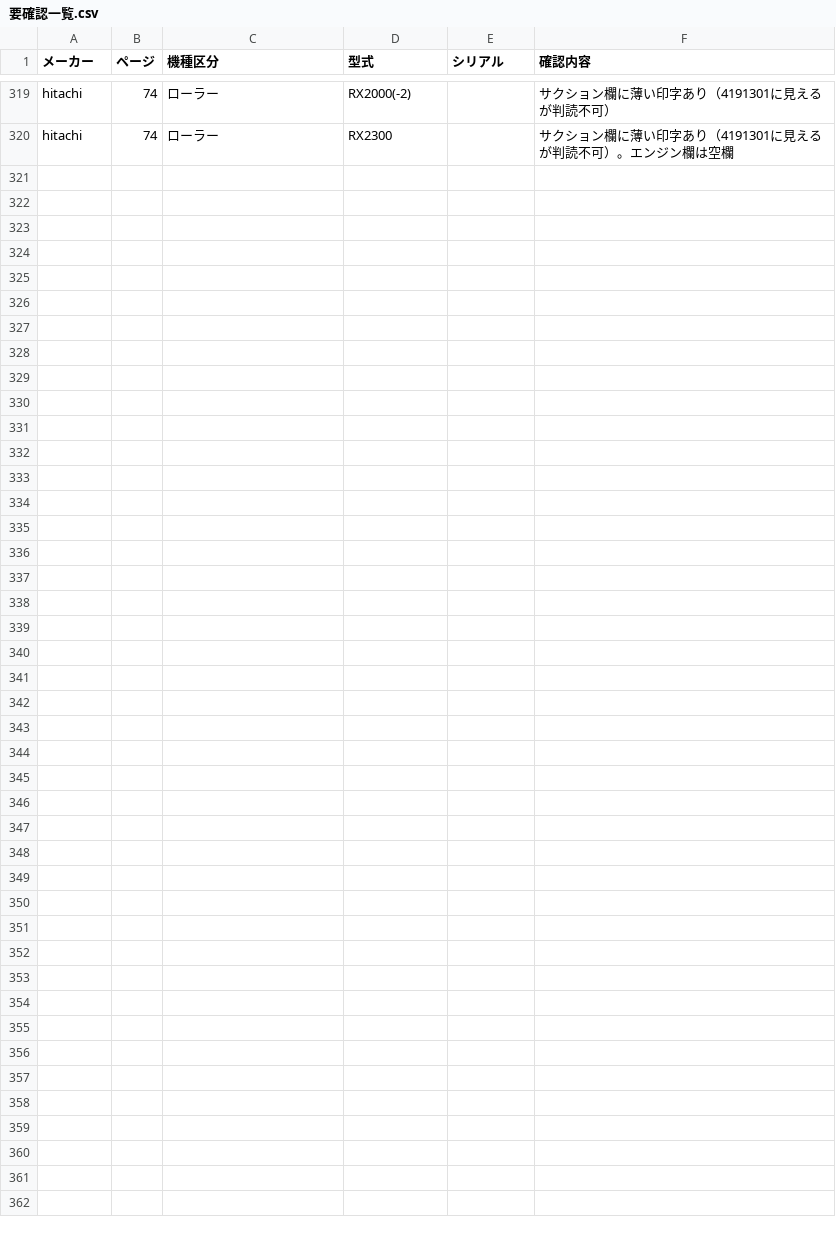
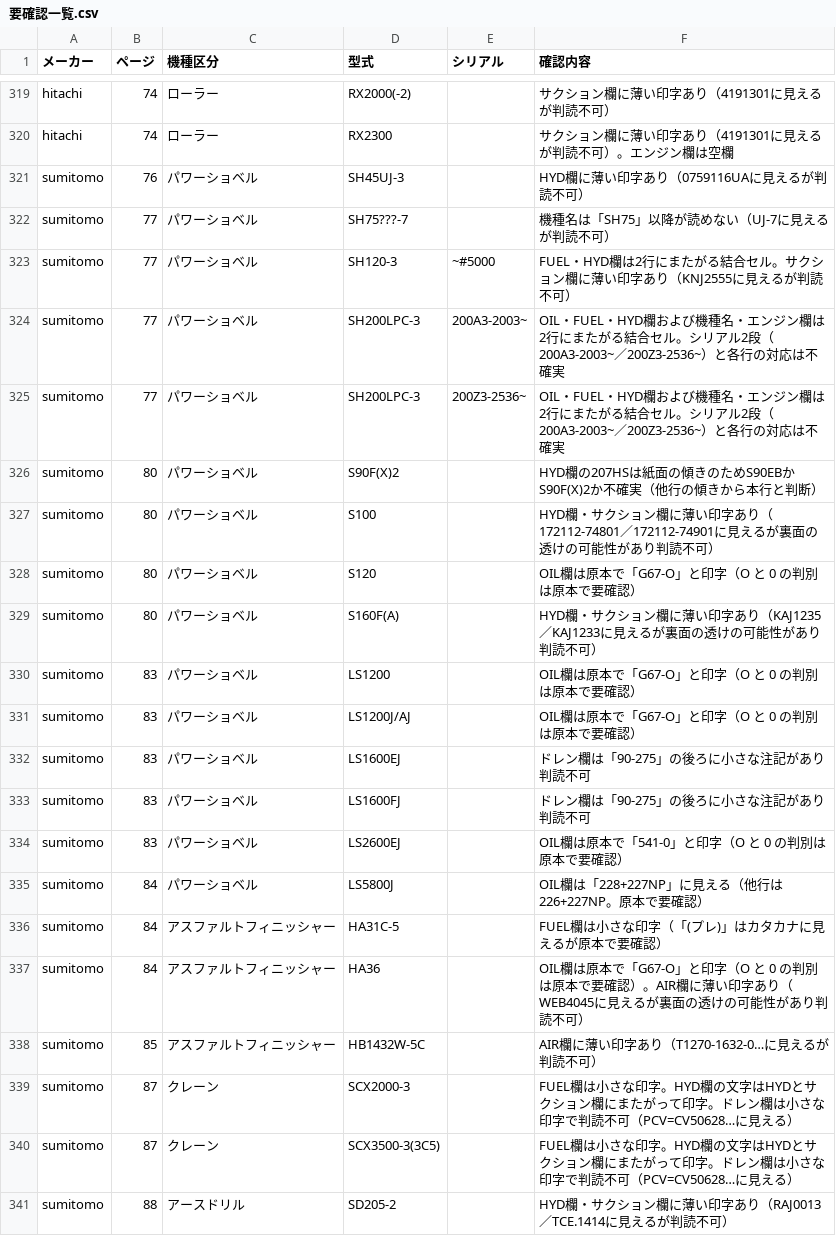
Before and after one commit to danzo42/element-search, a CSV file: 要確認一覧.csv, drawn as a sheet; only a part is shown, gaps mark what is left out; the diff names each change by its address in the sheet, - before the commit and + after, or states it on an @@ line.

```diff
--- a/要確認一覧.csv
+++ b/要確認一覧.csv
+row 321: sumitomo | 76 | パワーショベル | SH45UJ-3 |  | HYD欄に薄い印字あり（0759116UAに見えるが判読不可）
+row 322: sumitomo | 77 | パワーショベル | SH75???-7 |  | 機種名は「SH75」以降が読めない（UJ-7に見えるが判読不可）
+row 323: sumitomo | 77 | パワーショベル | SH120-3 | ~#5000 | FUEL・HYD欄は2行にまたがる結合セル。サクション欄に薄い印字あり（KNJ2555に見えるが判読不可）
+row 324: sumitomo | 77 | パワーショベル | SH200LPC-3 | 200A3-2003~ | OIL・FUEL・HYD欄および機種名・エンジン欄は2行にまたがる結合セル。シリアル2段（200A3-2003~／200Z3-2536~）と各行の対応は不確実
+row 325: sumitomo | 77 | パワーショベル | SH200LPC-3 | 200Z3-2536~ | OIL・FUEL・HYD欄および機種名・エンジン欄は2行にまたがる結合セル。シリアル2段（200A3-2003~／200Z3-2536~）と各行の対応は不確実
+row 326: sumitomo | 80 | パワーショベル | S90F(X)2 |  | HYD欄の207HSは紙面の傾きのためS90EBかS90F(X)2か不確実（他行の傾きから本行と判断）
+row 327: sumitomo | 80 | パワーショベル | S100 |  | HYD欄・サクション欄に薄い印字あり（172112-74801／172112-74901に見えるが裏面の透けの可能性があり判読不可）
+row 328: sumitomo | 80 | パワーショベル | S120 |  | OIL欄は原本で「G67-O」と印字（O と 0 の判別は原本で要確認）
+row 329: sumitomo | 80 | パワーショベル | S160F(A) |  | HYD欄・サクション欄に薄い印字あり（KAJ1235／KAJ1233に見えるが裏面の透けの可能性があり判読不可）
+row 330: sumitomo | 83 | パワーショベル | LS1200 |  | OIL欄は原本で「G67-O」と印字（O と 0 の判別は原本で要確認）
+row 331: sumitomo | 83 | パワーショベル | LS1200J/AJ |  | OIL欄は原本で「G67-O」と印字（O と 0 の判別は原本で要確認）
+row 332: sumitomo | 83 | パワーショベル | LS1600EJ |  | ドレン欄は「90-275」の後ろに小さな注記があり判読不可
+row 333: sumitomo | 83 | パワーショベル | LS1600FJ |  | ドレン欄は「90-275」の後ろに小さな注記があり判読不可
+row 334: sumitomo | 83 | パワーショベル | LS2600EJ |  | OIL欄は原本で「541-0」と印字（O と 0 の判別は原本で要確認）
+row 335: sumitomo | 84 | パワーショベル | LS5800J |  | OIL欄は「228+227NP」に見える（他行は226+227NP。原本で要確認）
+row 336: sumitomo | 84 | アスファルトフィニッシャー | HA31C-5 |  | FUEL欄は小さな印字（「(プレ)」はカタカナに見えるが原本で要確認）
+row 337: sumitomo | 84 | アスファルトフィニッシャー | HA36 |  | OIL欄は原本で「G67-O」と印字（O と 0 の判別は原本で要確認）。AIR欄に薄い印字あり（WEB4045に見えるが裏面の透けの可能性があり判読不可）
+row 338: sumitomo | 85 | アスファルトフィニッシャー | HB1432W-5C |  | AIR欄に薄い印字あり（T1270-1632-0…に見えるが判読不可）
+row 339: sumitomo | 87 | クレーン | SCX2000-3 |  | FUEL欄は小さな印字。HYD欄の文字はHYDとサクション欄にまたがって印字。ドレン欄は小さな印字で判読不可（PCV=CV50628…に見える）
+row 340: sumitomo | 87 | クレーン | SCX3500-3(3C5) |  | FUEL欄は小さな印字。HYD欄の文字はHYDとサクション欄にまたがって印字。ドレン欄は小さな印字で判読不可（PCV=CV50628…に見える）
+row 341: sumitomo | 88 | アースドリル | SD205-2 |  | HYD欄・サクション欄に薄い印字あり（RAJ0013／TCE.1414に見えるが判読不可）
```
Also changed, not shown: 17 other files.
